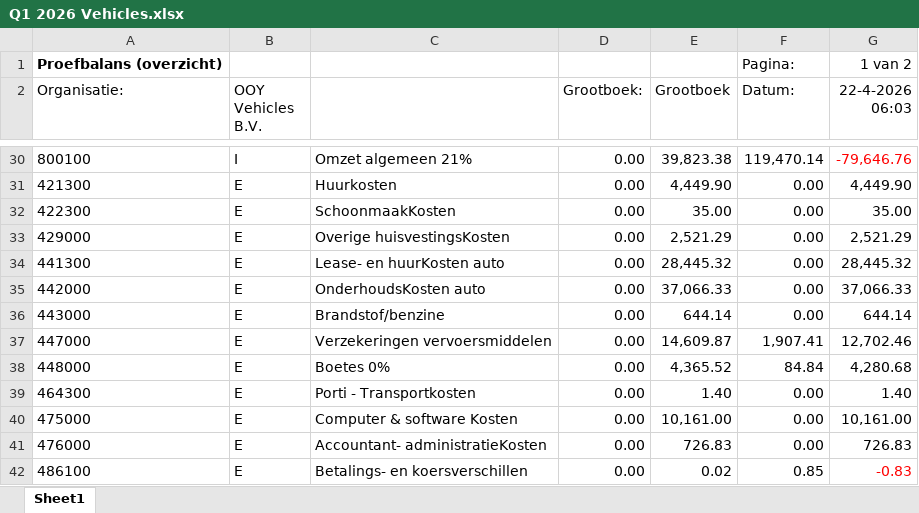
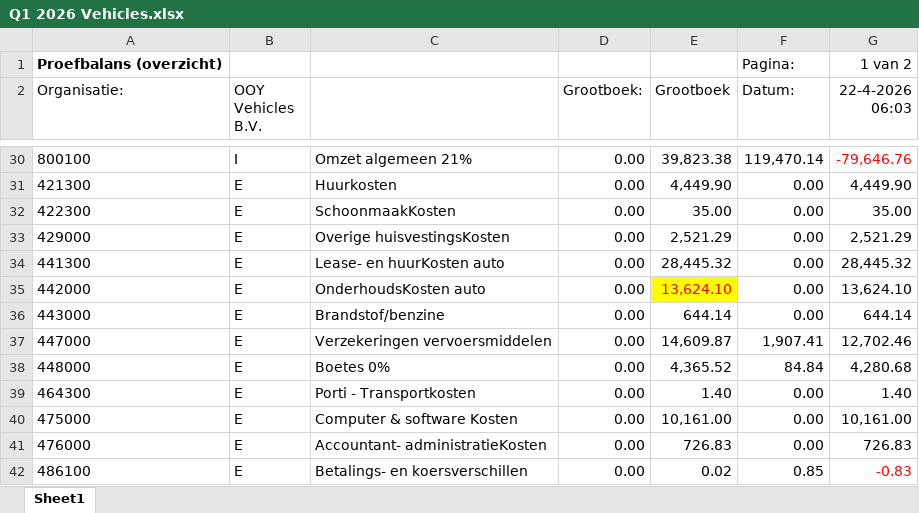
Before and after one commit to TAFMeijer/POC, an Excel workbook: Kwartaalrapportage/VISMA/Q1 2026 Vehicles.xlsx, sheet Sheet1, drawn as a sheet; only a part is shown, gaps mark what is left out; values as stored, in another font and other column widths than the file's, no borders; the diff names each change by its address in the sheet, - before the commit and + after, or states it on an @@ line.

```diff
--- a/Kwartaalrapportage/VISMA/Q1 2026 Vehicles.xlsx (sheet Sheet1)
+++ b/Kwartaalrapportage/VISMA/Q1 2026 Vehicles.xlsx (sheet Sheet1)
-E35 (Grootboek): 37,066.33
+E35 (Grootboek): 13,624.10
@@ E35 fill: none → #FFFF00, text colour: black → #FF0000 @@
-G35 (22-4-2026 06:03): 37,066.33
+G35 (22-4-2026 06:03): 13,624.10
```
Also changed, not shown: Kwartaalrapportage/VISMA/Q1 2026 Tech.xlsx, 8 other files.
